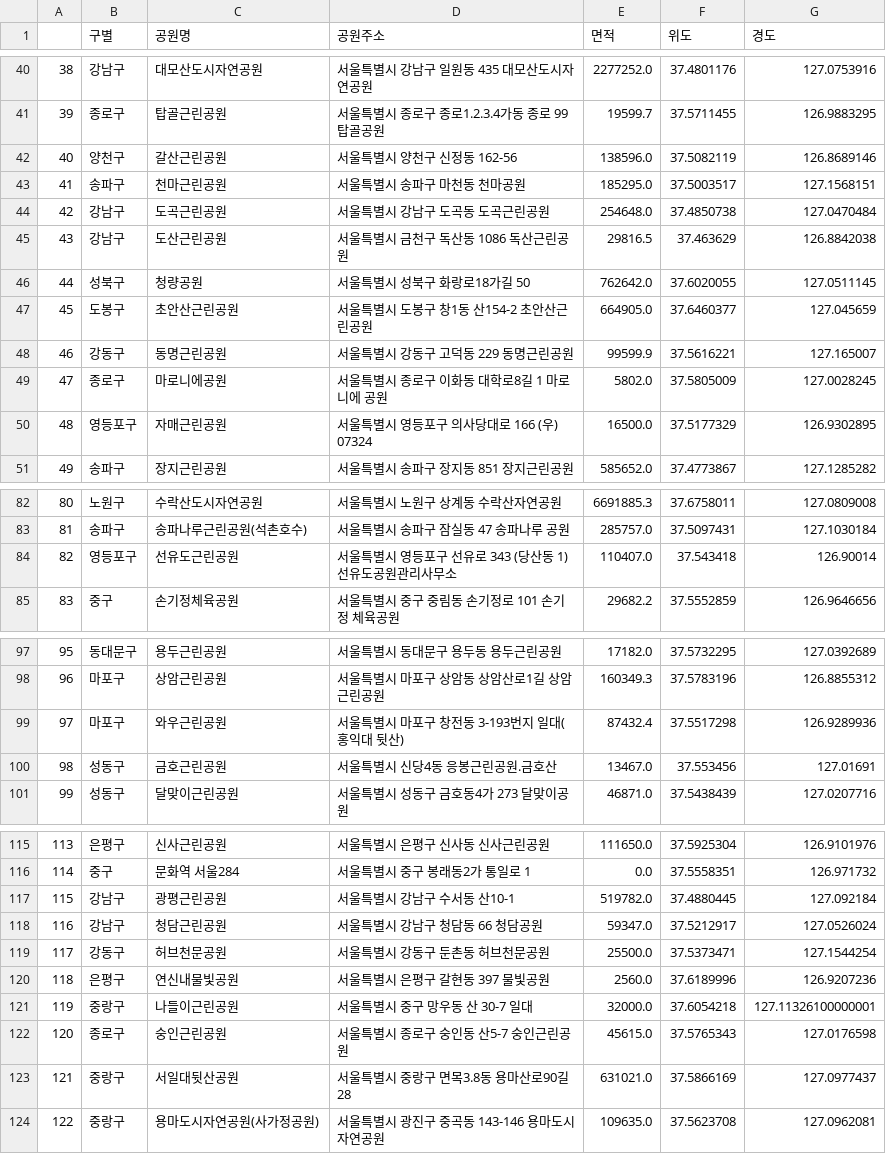
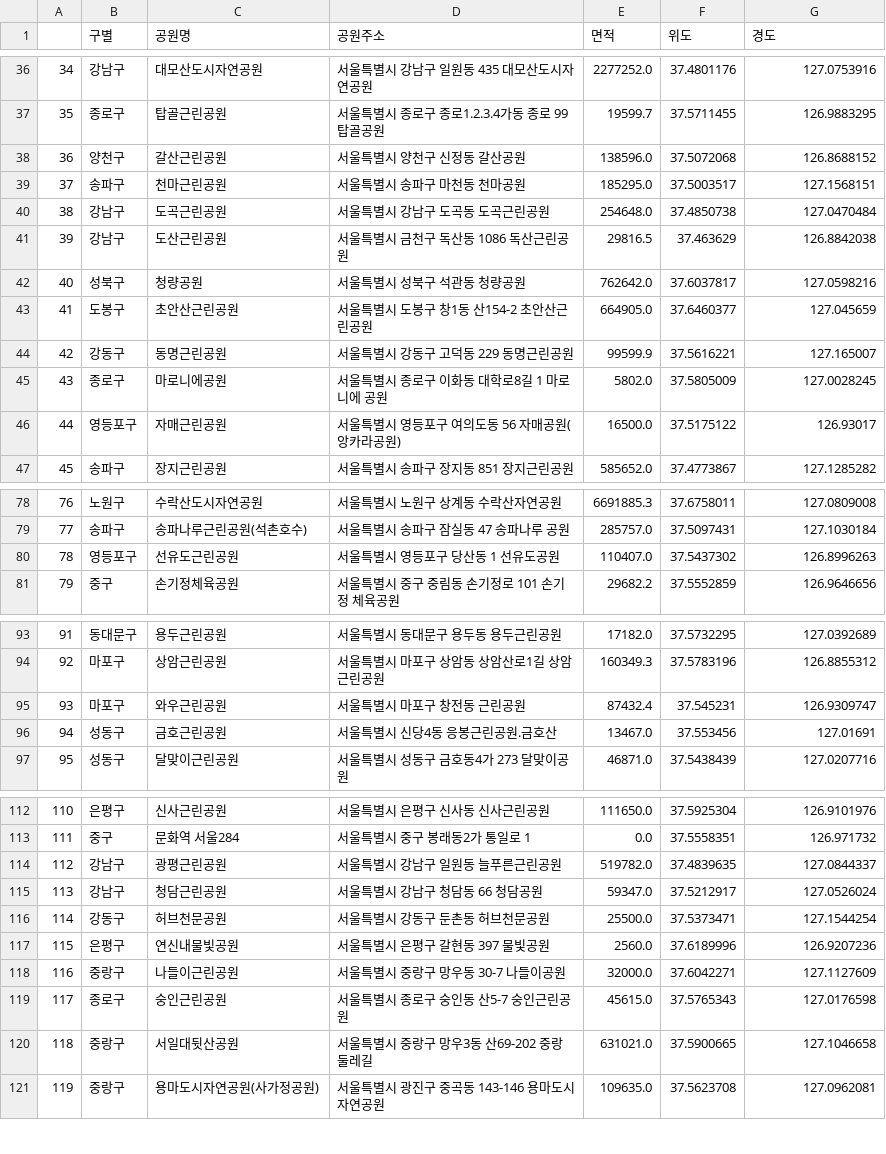
Before and after one commit to YeongilK/Data-Analysis-2020, a CSV file: input/Seoul/park_result.csv, drawn as a sheet; only a part is shown, gaps mark what is left out; addresses are those after the commit; the diff covers the shown part only; the diff names each change by its address in the sheet, - before the commit and + after, or states it on an @@ line.

```diff
--- a/input/Seoul/park_result.csv
+++ b/input/Seoul/park_result.csv
@@ column A renumbered from row 16 down @@
-D38 (공원주소): 서울특별시 양천구 신정동 162-56
+D38 (공원주소): 서울특별시 양천구 신정동 갈산공원
-F38 (위도): 37.5082119
+F38 (위도): 37.5072068
-G38 (경도): 126.8689146
+G38 (경도): 126.8688152
-D42 (공원주소): 서울특별시 성북구 화랑로18가길 50
+D42 (공원주소): 서울특별시 성북구 석관동 청량공원
-F42 (위도): 37.6020055
+F42 (위도): 37.6037817
-G42 (경도): 127.0511145
+G42 (경도): 127.0598216
-D46 (공원주소): 서울특별시 영등포구 의사당대로 166 (우) 07324
+D46 (공원주소): 서울특별시 영등포구 여의도동 56 자매공원(앙카라공원)
-F46 (위도): 37.5177329
+F46 (위도): 37.5175122
-G46 (경도): 126.9302895
+G46 (경도): 126.93017
-D80 (공원주소): 서울특별시 영등포구 선유로 343 (당산동 1) 선유도공원관리사무소
+D80 (공원주소): 서울특별시 영등포구 당산동 1 선유도공원
-F80 (위도): 37.543418
+F80 (위도): 37.5437302
-G80 (경도): 126.90014
+G80 (경도): 126.8996263
-D95 (공원주소): 서울특별시 마포구 창전동 3-193번지 일대(홍익대 뒷산)
+D95 (공원주소): 서울특별시 마포구 창전동 근린공원
-F95 (위도): 37.5517298
+F95 (위도): 37.545231
-G95 (경도): 126.9289936
+G95 (경도): 126.9309747
-D114 (공원주소): 서울특별시 강남구 수서동 산10-1
+D114 (공원주소): 서울특별시 강남구 일원동 늘푸른근린공원
-F114 (위도): 37.4880445
+F114 (위도): 37.4839635
-G114 (경도): 127.092184
+G114 (경도): 127.0844337
-D118 (공원주소): 서울특별시 중구 망우동 산 30-7 일대
+D118 (공원주소): 서울특별시 중랑구 망우동 30-7 나들이공원
-F118 (위도): 37.6054218
+F118 (위도): 37.6042271
-G118 (경도): 127.11326100000001
+G118 (경도): 127.1127609
-D120 (공원주소): 서울특별시 중랑구 면목3.8동 용마산로90길 28
+D120 (공원주소): 서울특별시 중랑구 망우3동 산69-202 중랑 둘레길
-F120 (위도): 37.5866169
+F120 (위도): 37.5900665
-G120 (경도): 127.0977437
+G120 (경도): 127.1046658
```
Also changed, not shown: 1 added row, 4 removed rows and 51 edited cells elsewhere in this file, 1 other file.
